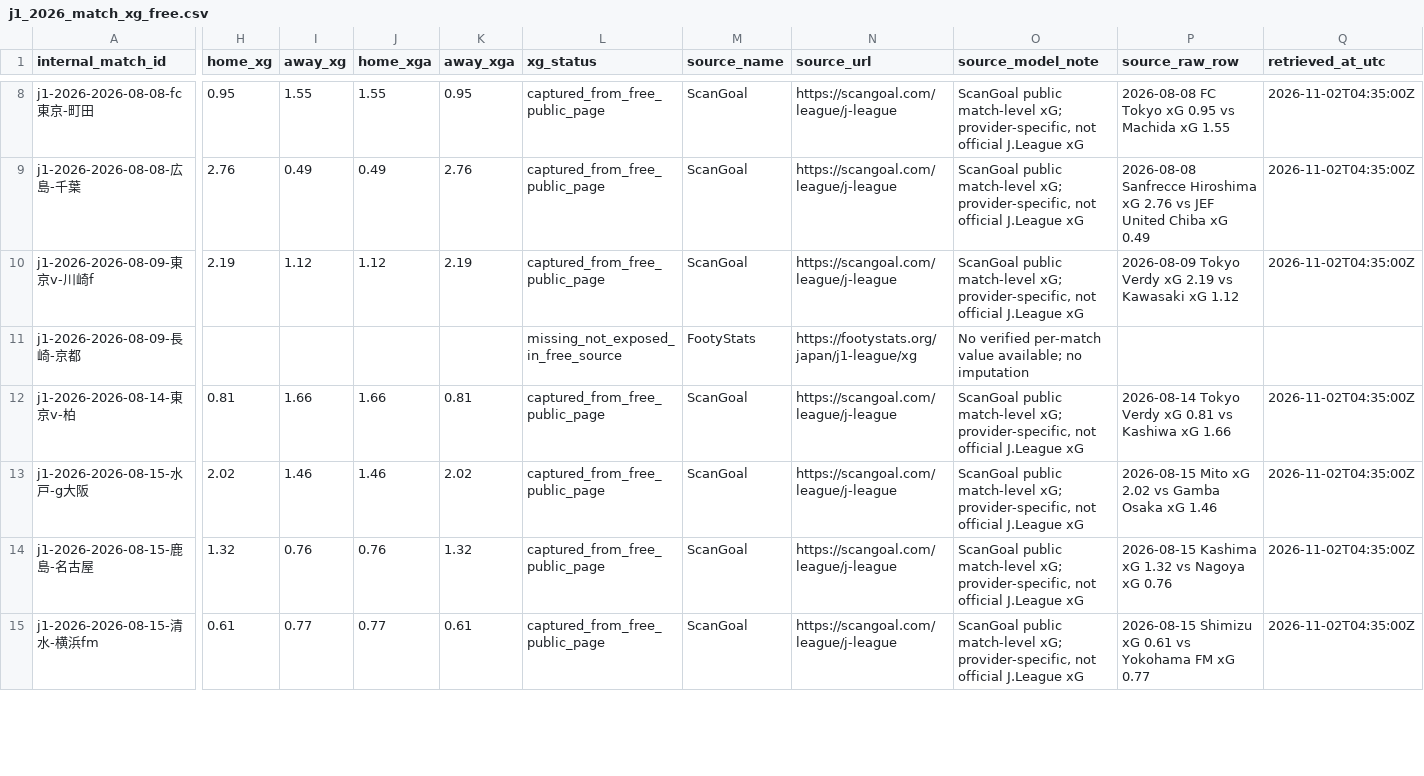
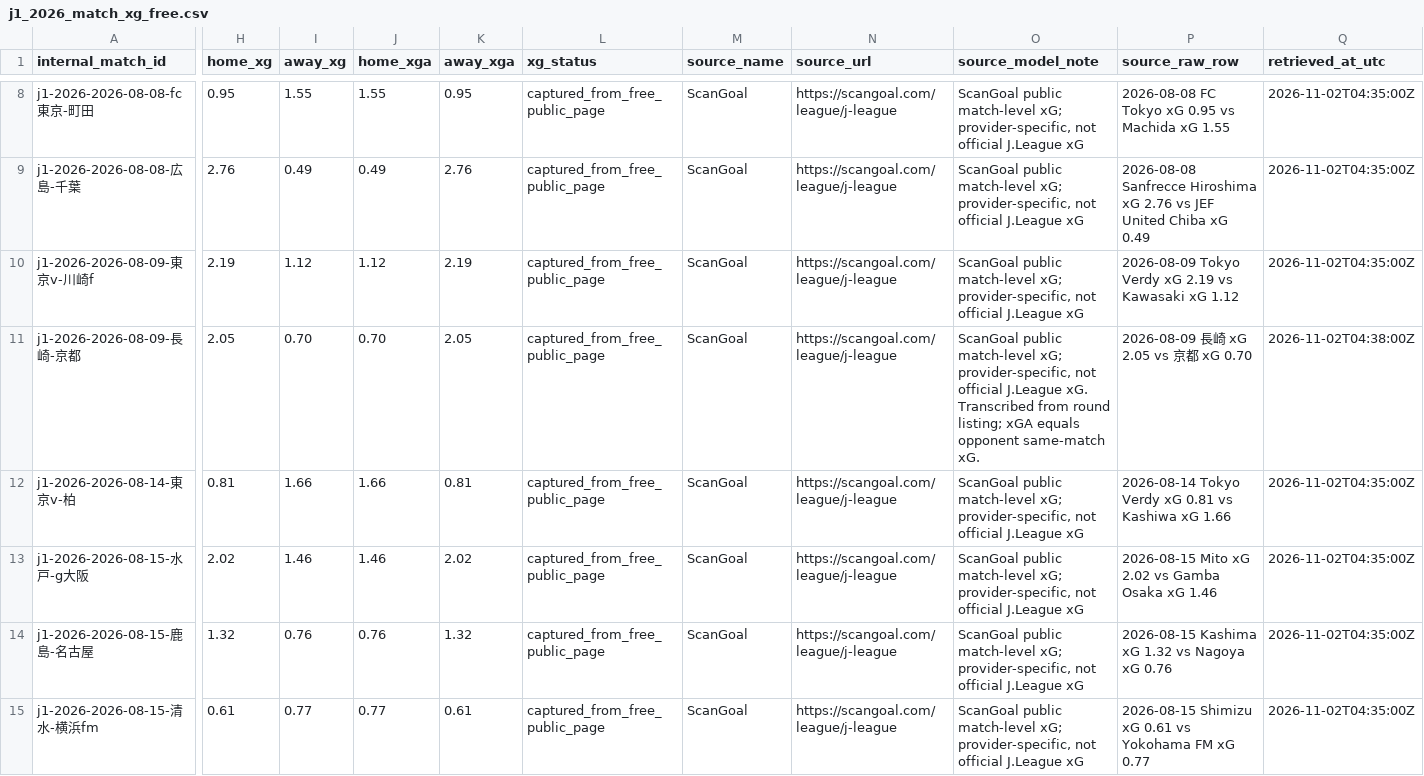
Before and after one commit to zj03204112-hub/-, a CSV file: data/season_match_detail/j1_2026_match_xg_free.csv, drawn as a sheet; only a part is shown, gaps mark what is left out; the diff covers the shown part only; the diff names each change by its address in the sheet, - before the commit and + after, or states it on an @@ line.

Commit message:
Complete remaining J1 match xG rows from free ScanGoal round listings

```diff
--- a/data/season_match_detail/j1_2026_match_xg_free.csv
+++ b/data/season_match_detail/j1_2026_match_xg_free.csv
-H11 (home_xg): (empty)
+H11 (home_xg): 2.05
-I11 (away_xg): (empty)
+I11 (away_xg): 0.70
-J11 (home_xga): (empty)
+J11 (home_xga): 0.70
-K11 (away_xga): (empty)
+K11 (away_xga): 2.05
-L11 (xg_status): missing_not_exposed_in_free_source
+L11 (xg_status): captured_from_free_public_page
-M11 (source_name): FootyStats
+M11 (source_name): ScanGoal
-N11 (source_url): https://footystats.org/japan/j1-league/xg
+N11 (source_url): https://scangoal.com/league/j-league
-O11 (source_model_note): No verified per-match value available; no imputation
+O11 (source_model_note): ScanGoal public match-level xG; provider-specific, not official J.League xG. Transcribed from round listing; xGA equals opponent same-match xG.
-P11 (source_raw_row): (empty)
+P11 (source_raw_row): 2026-08-09 長崎 xG 2.05 vs 京都 xG 0.70
-Q11 (retrieved_at_utc): (empty)
+Q11 (retrieved_at_utc): 2026-11-02T04:38:00Z
```
Also changed, not shown: 109 edited cells elsewhere in this file.
